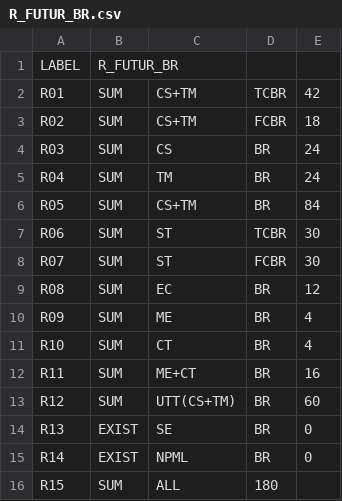
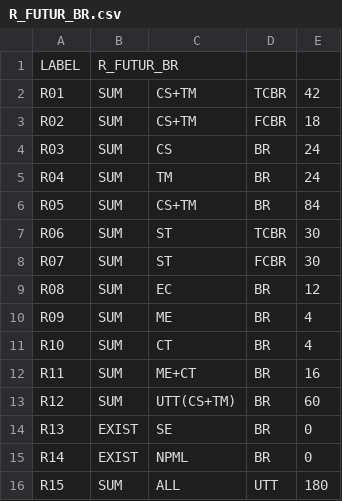
Before and after one commit to sab91/lo07, a CSV file: projet_lo07/csv/R_FUTUR_BR.csv, drawn as a sheet.

```diff
--- a/projet_lo07/csv/R_FUTUR_BR.csv
+++ b/projet_lo07/csv/R_FUTUR_BR.csv
@@ -15,2 +15,2 @@ R13;EXIST;SE;BR;0
 R14;EXIST;NPML;BR;0
-R15;SUM;ALL;180;
+R15;SUM;ALL;UTT;180
```
Also changed, not shown: projet_lo07/csv/PRIOR_beatrice.csv, projet_lo07/csv/R_ACTUEL_BR.csv, 38 other files.
